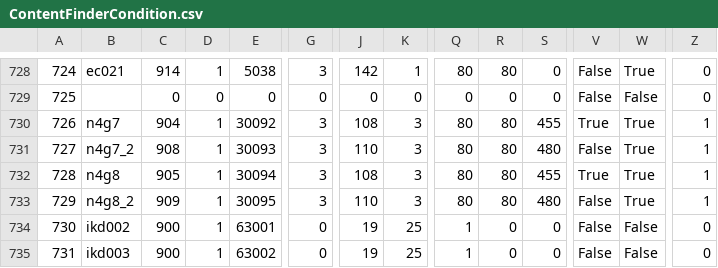
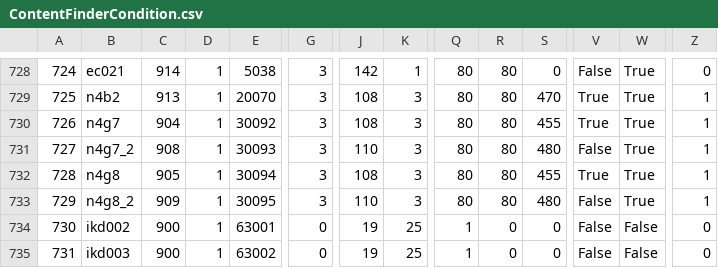
Before and after one commit to thewakingsands/novice-network, a CSV file: tools/duty/ContentFinderCondition.csv, drawn as a sheet; only a part is shown, gaps mark what is left out; the diff covers the shown part only; the diff names each change by its address in the sheet, - before the commit and + after, or states it on an @@ line.

```diff
--- a/tools/duty/ContentFinderCondition.csv
+++ b/tools/duty/ContentFinderCondition.csv
-B729: (empty)
+B729: n4b2
-C729: 0
+C729: 913
-D729: 0
+D729: 1
-E729: 0
+E729: 20070
-G729: 0
+G729: 3
-J729: 0
+J729: 108
-K729: 0
+K729: 3
-Q729: 0
+Q729: 80
-R729: 0
+R729: 80
-S729: 0
+S729: 470
-V729: False
+V729: True
-W729: False
+W729: True
-Z729: 0
+Z729: 1
```
Also changed, not shown: 43 edited cells elsewhere in this file, 2 other files.
